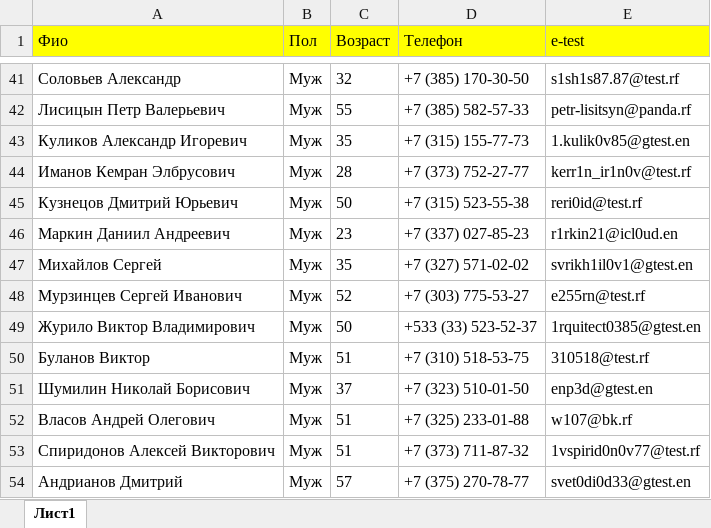
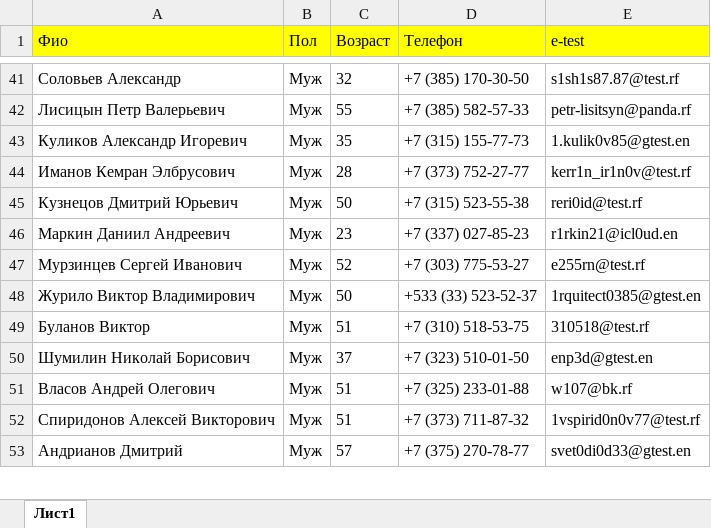
Before and after one commit to ugotgnomedha/ShrekWebApp, an Excel workbook: data/data.xlsx, sheet Лист1, drawn as a sheet; only a part is shown, gaps mark what is left out; values as stored, in another font and other column widths than the file's, no borders; the diff names each change by its address in the sheet, - before the commit and + after, or states it on an @@ line.

```diff
--- a/data/data.xlsx (sheet Лист1)
+++ b/data/data.xlsx (sheet Лист1)
-row 47: Михайлов Сергей | Муж | 35 | +7 (327) 571-02-02 | svrikh1il0v1@gtest.en
```
Also changed, not shown: 4 other files.
